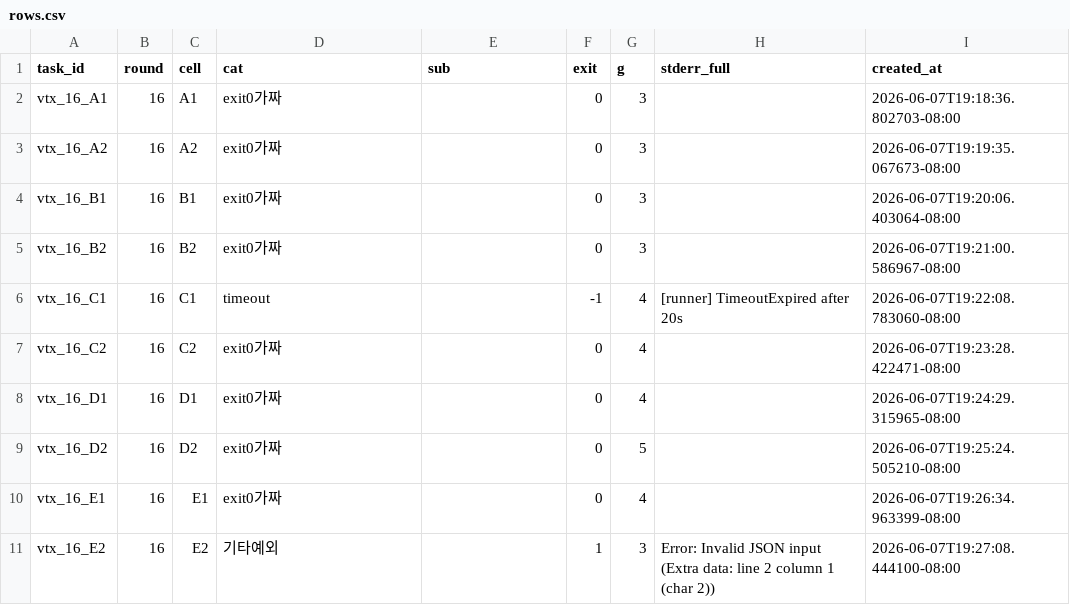
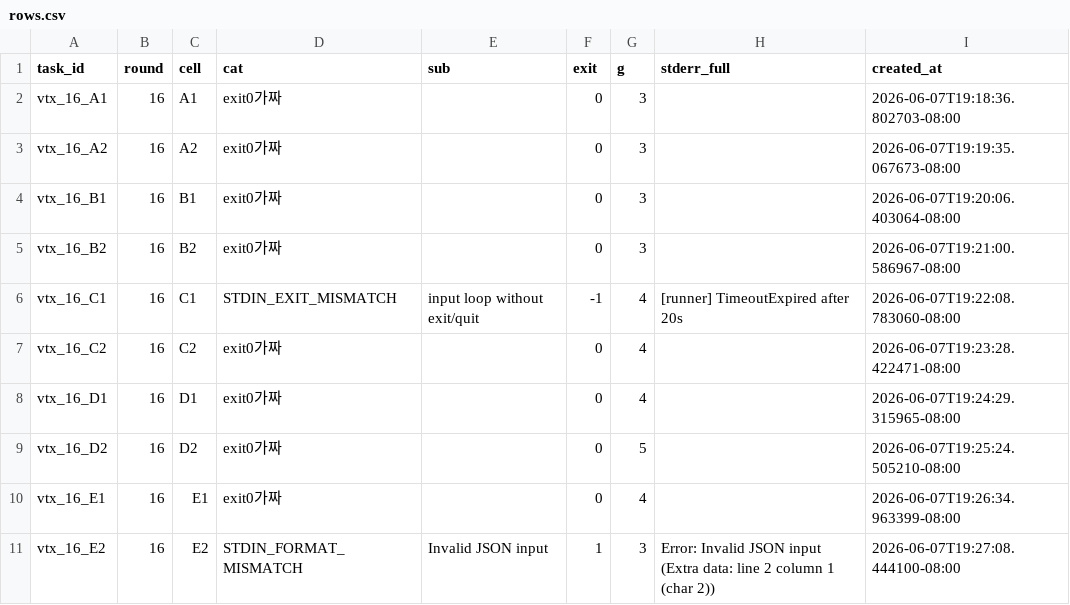
Before and after one commit to BN8624/aaa, a CSV file: analysis_out/vtx_16/rows.csv, drawn as a sheet.

Commit message:
Add Q8 stdin mismatch classifications

```diff
--- a/analysis_out/vtx_16/rows.csv
+++ b/analysis_out/vtx_16/rows.csv
@@ -5,4 +5,4 @@ vtx_16_B1,16,B1,exit0가짜,,0,3,,2026-06-07T19:20:06.403064-08:00
 vtx_16_B2,16,B2,exit0가짜,,0,3,,2026-06-07T19:21:00.586967-08:00
-vtx_16_C1,16,C1,timeout,,-1,4,"
-[runner] TimeoutExpired after 20s",2026-06-07T19:22:08.783060-08:00
+vtx_16_C1,16,C1,STDIN_EXIT_MISMATCH,input loop without exit/quit,-1,4,"
+[runner] TimeoutExpired after 20s",2026-06-07T19:22:08.783060-08:00
 vtx_16_C2,16,C2,exit0가짜,,0,4,,2026-06-07T19:23:28.422471-08:00
@@ -11,3 +11,3 @@ vtx_16_D2,16,D2,exit0가짜,,0,5,,2026-06-07T19:25:24.505210-08:00
 vtx_16_E1,16,E1,exit0가짜,,0,4,,2026-06-07T19:26:34.963399-08:00
-vtx_16_E2,16,E2,기타예외,,1,3,"Error: Invalid JSON input (Extra data: line 2 column 1 (char 2))
-",2026-06-07T19:27:08.444100-08:00
+vtx_16_E2,16,E2,STDIN_FORMAT_MISMATCH,Invalid JSON input,1,3,"Error: Invalid JSON input (Extra data: line 2 column 1 (char 2))
+",2026-06-07T19:27:08.444100-08:00
```
Also changed, not shown: 4 other files.
